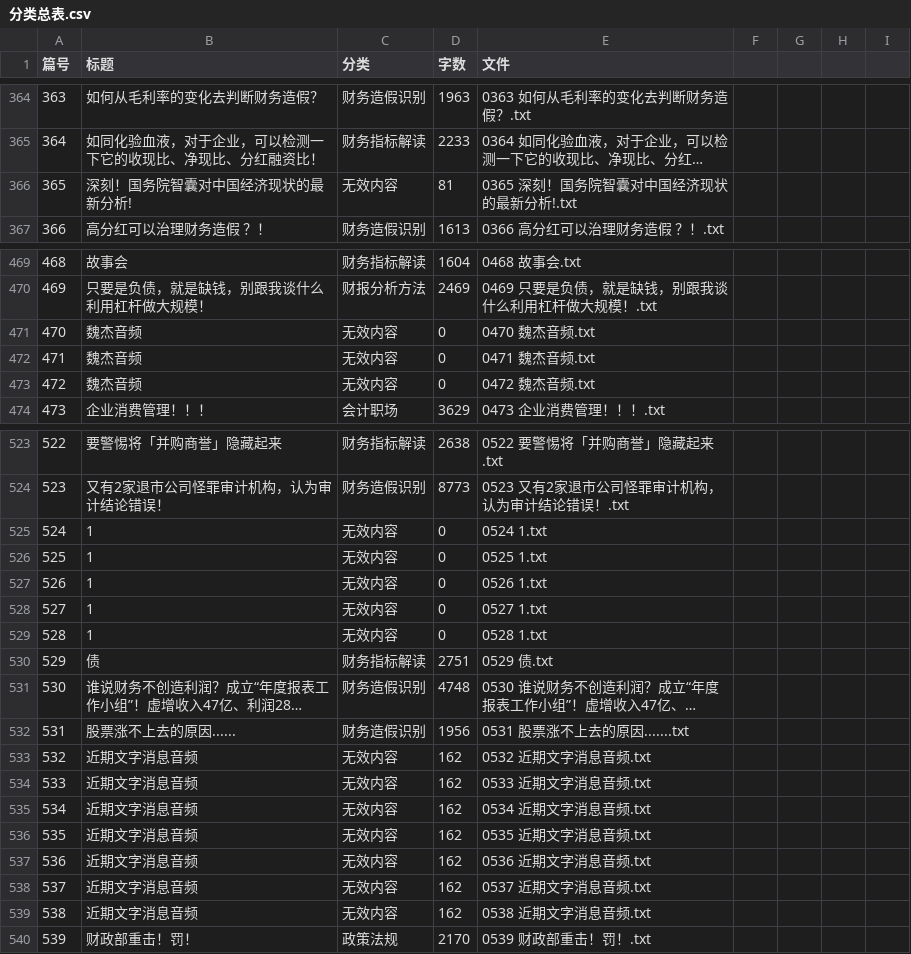
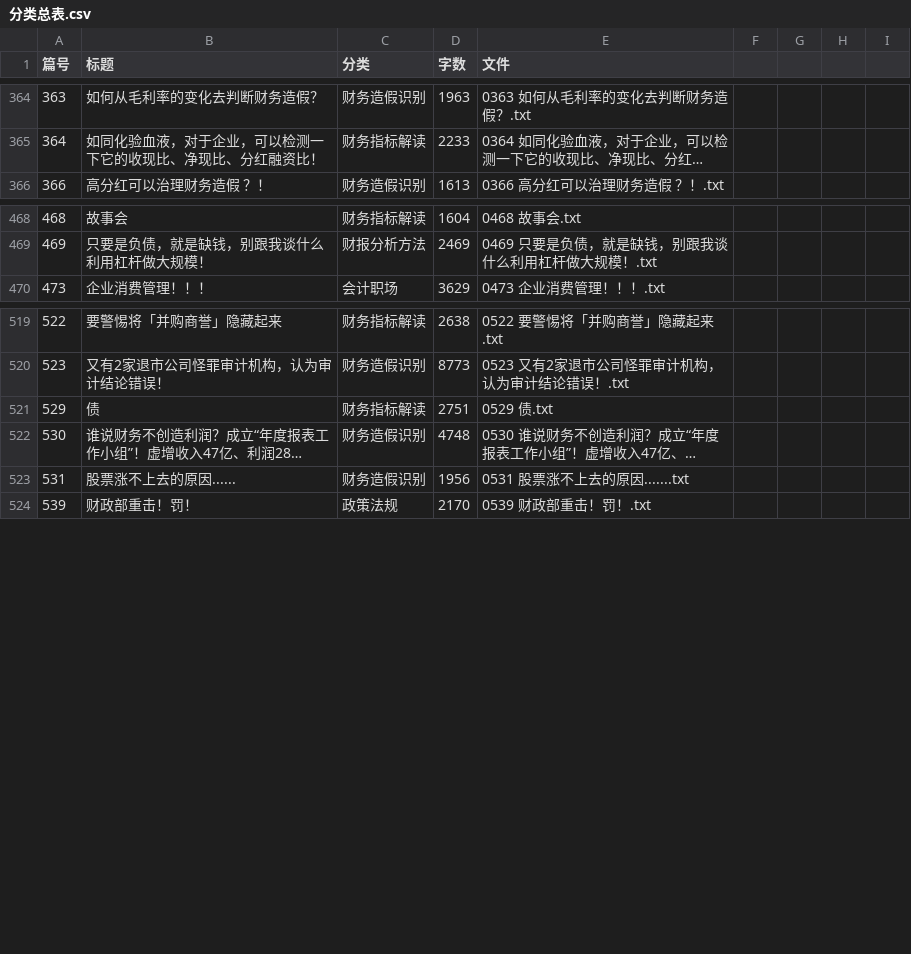
Before and after one commit to NailX/study-library, a CSV file: 马靖昊说会计_分类/分类总表.csv, drawn as a sheet; only a part is shown, gaps mark what is left out; long unchanged cells end in …; the diff covers the shown part only; the diff names each change by its address in the sheet, - before the commit and + after, or states it on an @@ line.

```diff
--- a/马靖昊说会计_分类/分类总表.csv
+++ b/马靖昊说会计_分类/分类总表.csv
-row 366: 365 | 深刻！国务院智囊对中国经济现状的最新分析! | 无效内容 | 81 | 0365 深刻！国务院智囊对中国经济现状的最新分析!.txt
-row 471: 470 | 魏杰音频 | 无效内容 | 0 | 0470 魏杰音频.txt
-row 472: 471 | 魏杰音频 | 无效内容 | 0 | 0471 魏杰音频.txt
-row 473: 472 | 魏杰音频 | 无效内容 | 0 | 0472 魏杰音频.txt
-row 525: 524 | 1 | 无效内容 | 0 | 0524 1.txt
-row 526: 525 | 1 | 无效内容 | 0 | 0525 1.txt
-row 527: 526 | 1 | 无效内容 | 0 | 0526 1.txt
-row 528: 527 | 1 | 无效内容 | 0 | 0527 1.txt
-row 529: 528 | 1 | 无效内容 | 0 | 0528 1.txt
-row 533: 532 | 近期文字消息音频 | 无效内容 | 162 | 0532 近期文字消息音频.txt
-row 534: 533 | 近期文字消息音频 | 无效内容 | 162 | 0533 近期文字消息音频.txt
-row 535: 534 | 近期文字消息音频 | 无效内容 | 162 | 0534 近期文字消息音频.txt
-row 536: 535 | 近期文字消息音频 | 无效内容 | 162 | 0535 近期文字消息音频.txt
-row 537: 536 | 近期文字消息音频 | 无效内容 | 162 | 0536 近期文字消息音频.txt
-row 538: 537 | 近期文字消息音频 | 无效内容 | 162 | 0537 近期文字消息音频.txt
-row 539: 538 | 近期文字消息音频 | 无效内容 | 162 | 0538 近期文字消息音频.txt
```
Also changed, not shown: 2 removed rows and 1 edited cell elsewhere in this file, 22 other files.
